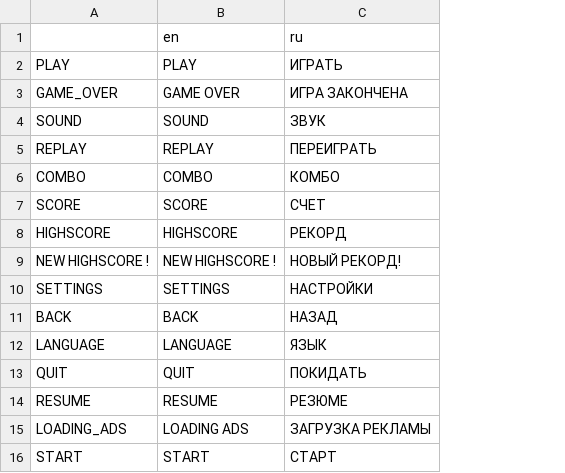
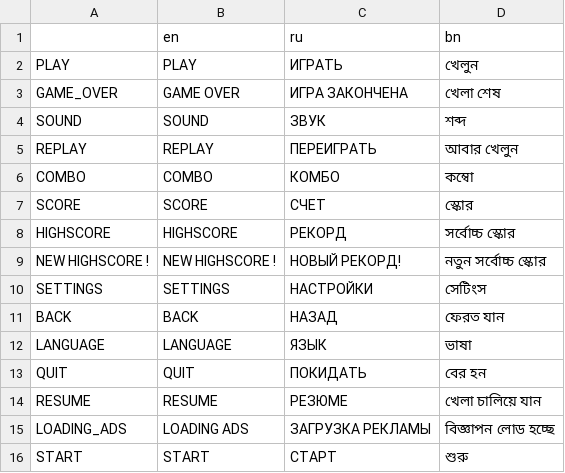
Before and after one commit to shahriarlabib000/simple_godot4_ui, a CSV file: UI/translation/translation.csv, drawn as a sheet; the diff names each change by its address in the sheet, - before the commit and + after, or states it on an @@ line.

```diff
--- a/UI/translation/translation.csv
+++ b/UI/translation/translation.csv
+column D (bn), rows 2-16: খেলুন | খেলা শেষ | শব্দ | আবার খেলুন | কম্বো | স্কোর | সর্বোচ্চ স্কোর | নতুন সর্বোচ্চ স্কোর | সেটিংস | ফেরত যান | ভাষা | বের হন | খেলা চালিয়ে যান | বিজ্ঞাপন লোড হচ্ছে | শুরু
```
Also changed, not shown: 7 other files.
